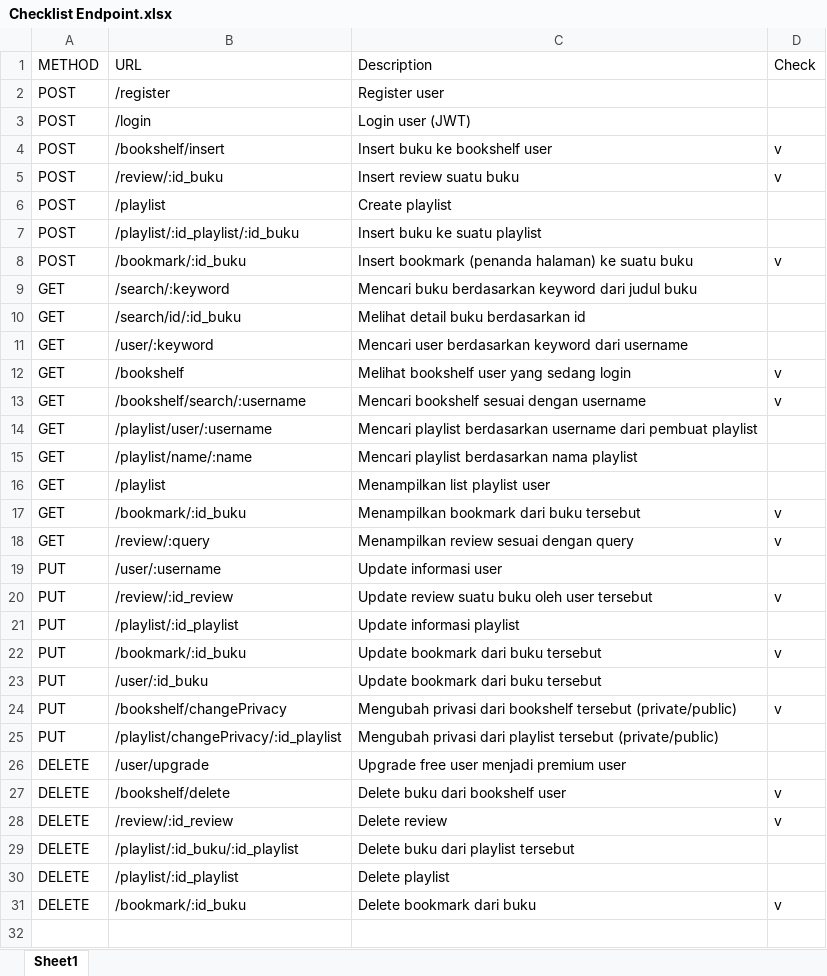
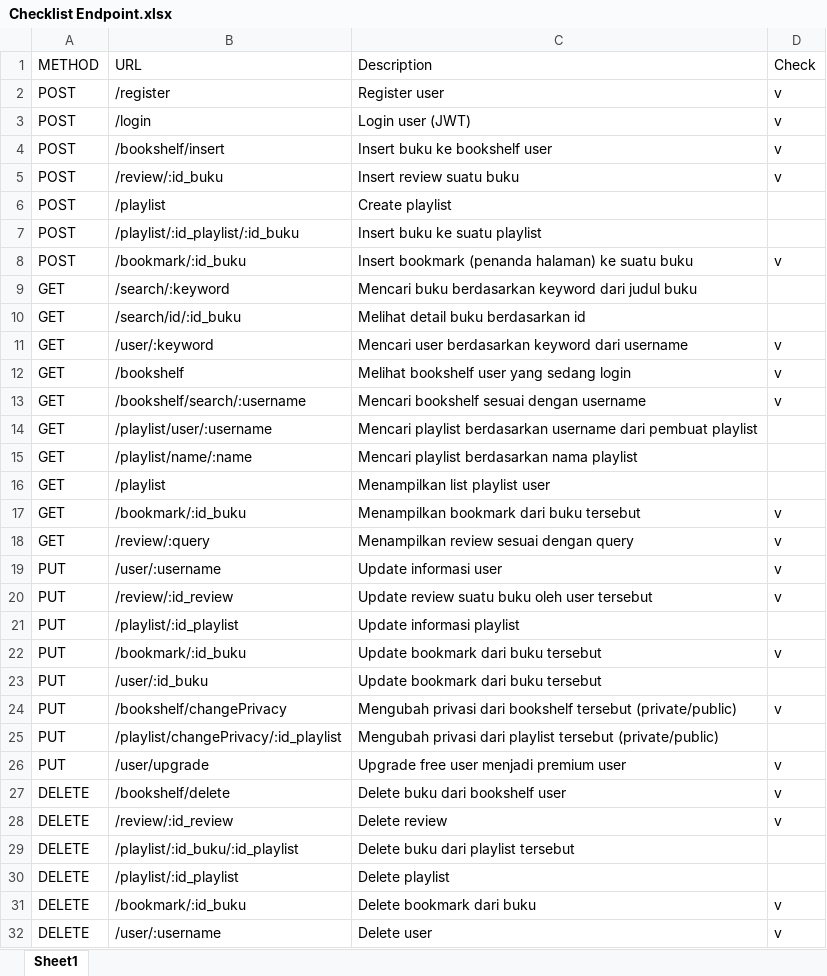
Before and after one commit to paqsy23/-Postman-Simple-eBook-System, an Excel workbook: Checklist Endpoint.xlsx, sheet Sheet1, drawn as a sheet; values as stored, in another font and other column widths than the file's, no borders; the diff names each change by its address in the sheet, - before the commit and + after, or states it on an @@ line.

Commit message:
user

```diff
--- a/Checklist Endpoint.xlsx (sheet Sheet1)
+++ b/Checklist Endpoint.xlsx (sheet Sheet1)
-D2:D3 (Check): (empty)
+D2:D3 (Check): v
-D11 (Check): (empty)
+D11 (Check): v
-D19 (Check): (empty)
+D19 (Check): v
-A26 (METHOD): DELETE
+A26 (METHOD): PUT
-D26 (Check): (empty)
+D26 (Check): v
+row 32: DELETE | /user/:username | Delete user | v
```
Also changed, not shown: 5 other files.
